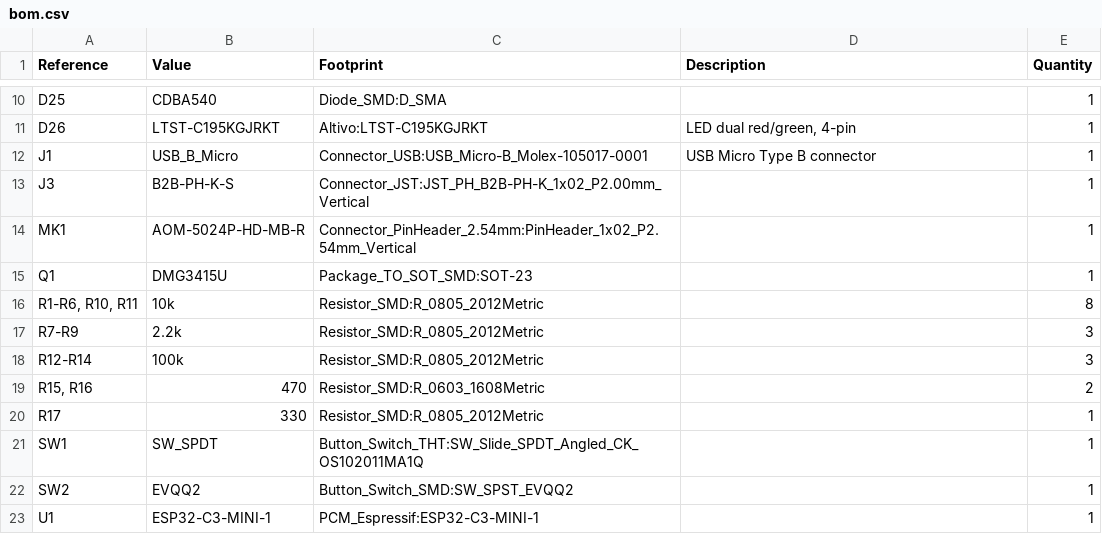
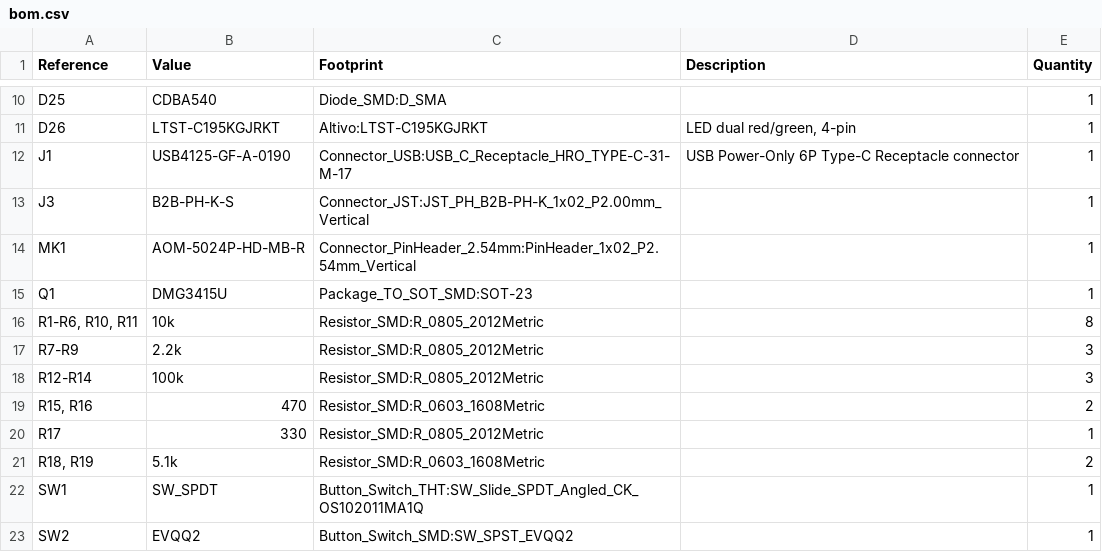
Before and after one commit to adamm/rainbow-music-pegasus, a CSV file: bom.csv, drawn as a sheet; only a part is shown, gaps mark what is left out; the shorter side is filled out with more unchanged rows.

Commit message:
Converted the power connector from USB-Mini to USB-C

```diff
--- a/bom.csv
+++ b/bom.csv
@@ -11,3 +11,3 @@
 "D26","LTST-C195KGJRKT","Altivo:LTST-C195KGJRKT","LED dual red/green, 4-pin","1"
-"J1","USB_B_Micro","Connector_USB:USB_Micro-B_Molex-105017-0001","USB Micro Type B connector","1"
+"J1","USB4125-GF-A-0190","Connector_USB:USB_C_Receptacle_HRO_TYPE-C-31-M-17","USB Power-Only 6P Type-C Receptacle connector","1"
 "J3","B2B-PH-K-S","Connector_JST:JST_PH_B2B-PH-K_1x02_P2.00mm_Vertical","","1"
@@ -20,2 +20,3 @@
 "R17","330","Resistor_SMD:R_0805_2012Metric","","1"
+"R18, R19","5.1k","Resistor_SMD:R_0603_1608Metric","","2"
 "SW1","SW_SPDT","Button_Switch_THT:SW_Slide_SPDT_Angled_CK_OS102011MA1Q","","1"
```
Also changed, not shown: 5 other files.
